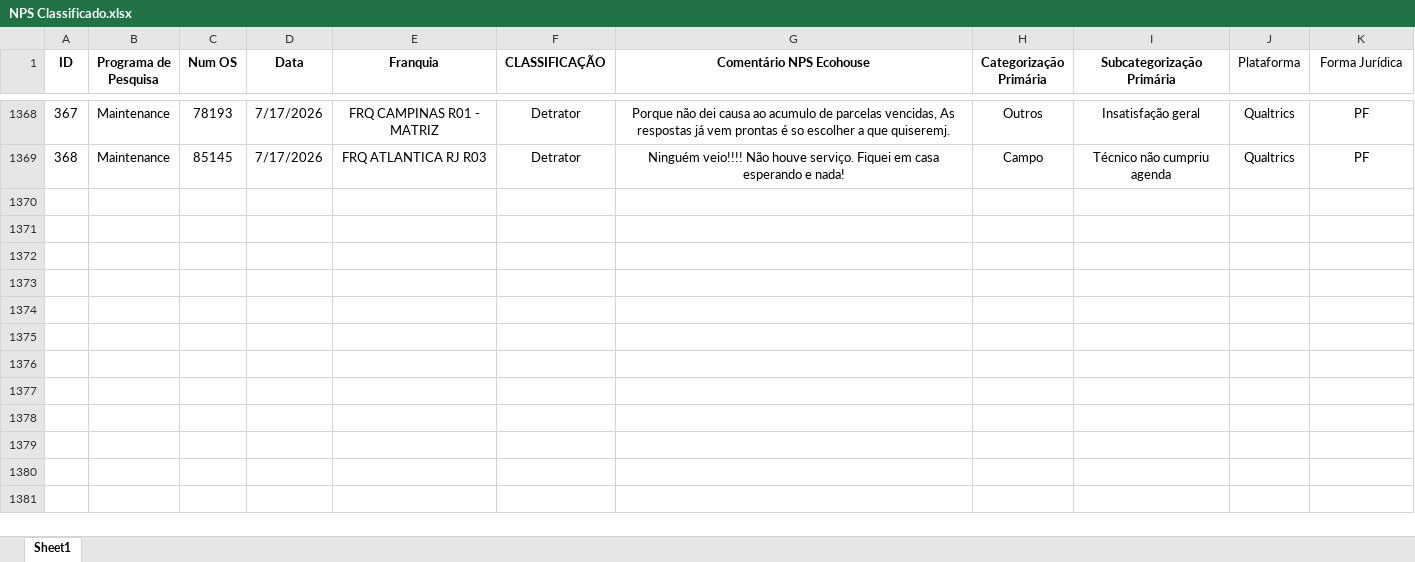
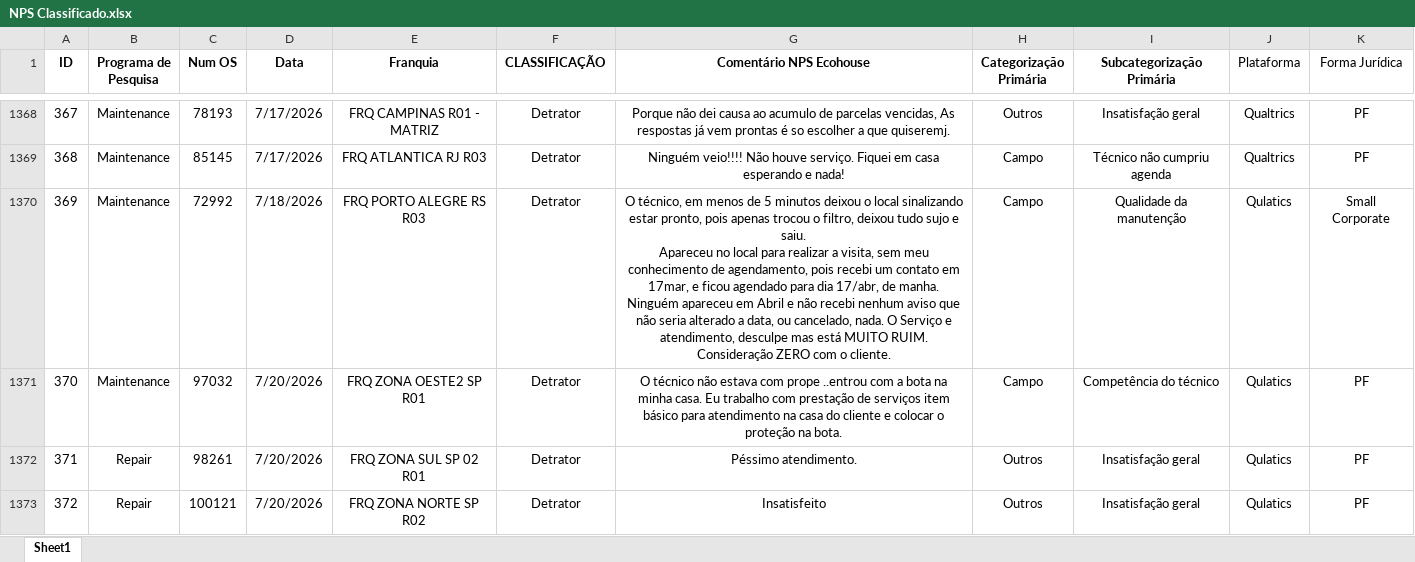
Before and after one commit to eduardacjr/NPSMedalliaequaltricsculligan, an Excel workbook: NPS Classificado.xlsx, sheet Sheet1, drawn as a sheet; only a part is shown, gaps mark what is left out; values as stored, in another font and other column widths than the file's, no borders; ↵ is a line break in a cell; the diff covers the shown part only; the diff names each change by its address in the sheet, - before the commit and + after, or states it on an @@ line.

```diff
--- a/NPS Classificado.xlsx (sheet Sheet1)
+++ b/NPS Classificado.xlsx (sheet Sheet1)
+row 1370: 369 | Maintenance | 72992 | 7/18/2026 | FRQ PORTO ALEGRE RS R03 | Detrator | O técnico, em menos de 5 minutos deixou o local sinalizando estar pronto, pois apenas trocou o filtro, deixou tudo sujo e saiu. ↵ Apareceu no local para realizar a visita, sem meu conhecimento de agendamento, pois recebi um contato em 17mar, e ficou agendado para dia 17/abr, de manha. Ninguém apareceu em Abril e não recebi nenhum aviso que não seria alterado a data, ou cancelado, nada. O Serviço e atendimento, desculpe mas está MUITO RUIM. Consideração ZERO com o cliente. | Campo | Qualidade da manutenção | Qulatics | Small Corporate
+row 1371: 370 | Maintenance | 97032 | 7/20/2026 | FRQ ZONA OESTE2 SP R01 | Detrator | O técnico não estava com prope ..entrou com a bota na minha casa. Eu trabalho com prestação de serviços item básico para atendimento na casa do cliente e colocar o proteção na bota. | Campo | Competência do técnico | Qulatics | PF
+row 1372: 371 | Repair | 98261 | 7/20/2026 | FRQ ZONA SUL SP 02 R01 | Detrator | Péssimo atendimento. | Outros | Insatisfação geral | Qulatics | PF
+row 1373: 372 | Repair | 100121 | 7/20/2026 | FRQ ZONA NORTE SP R02 | Detrator | Insatisfeito | Outros | Insatisfação geral | Qulatics | PF
```
Also changed, not shown: 11 added rows elsewhere in this sheet, 2 other files.
